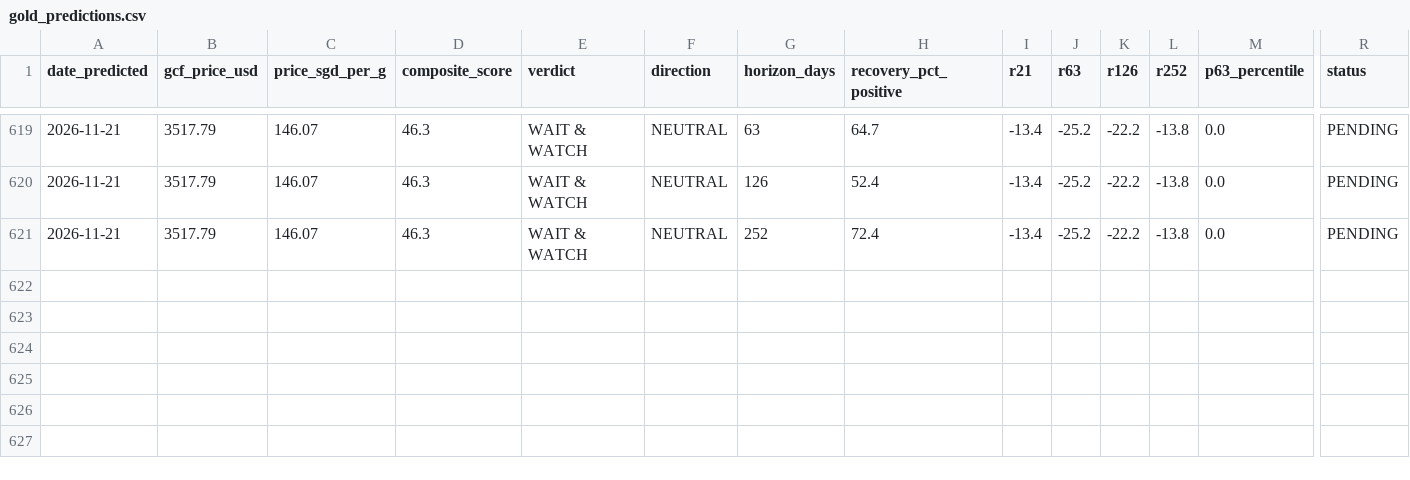
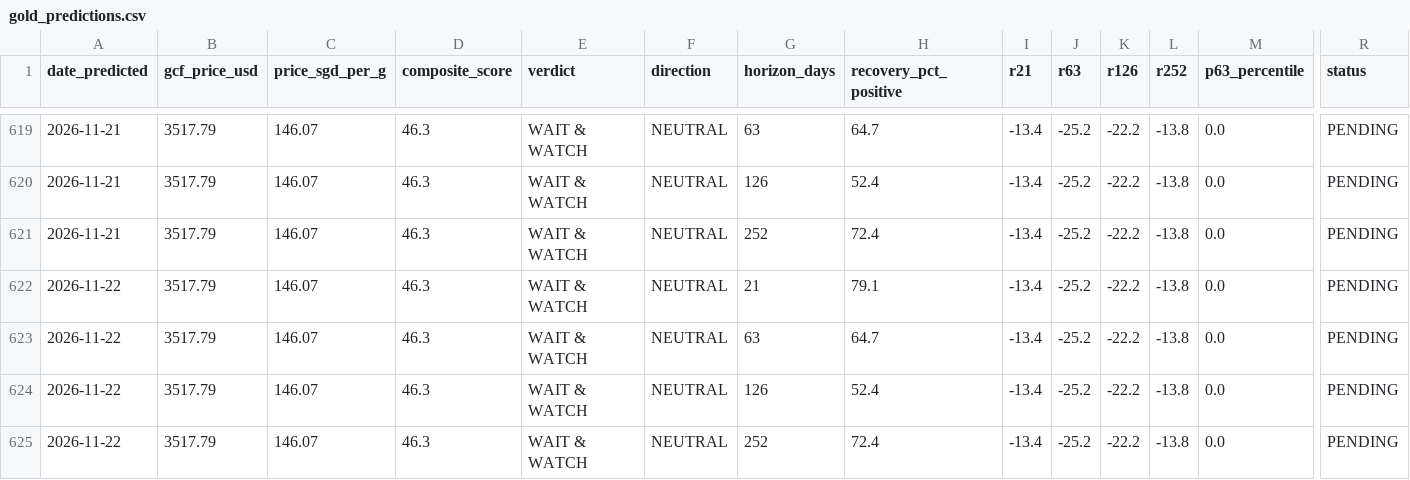
Before and after one commit to quantarram/quant-regime-research, a CSV file: notebooks/gold_predictions.csv, drawn as a sheet; only a part is shown, gaps mark what is left out; rows hold the shown columns only; the diff names each change by its address in the sheet, - before the commit and + after, or states it on an @@ line.

```diff
--- a/notebooks/gold_predictions.csv
+++ b/notebooks/gold_predictions.csv
+row 622: 2026-11-22 | 3517.79 | 146.07 | 46.3 | WAIT & WATCH | NEUTRAL | 21 | 79.1 | -13.4 | -25.2 | -22.2 | -13.8 | 0.0 | PENDING
+row 623: 2026-11-22 | 3517.79 | 146.07 | 46.3 | WAIT & WATCH | NEUTRAL | 63 | 64.7 | -13.4 | -25.2 | -22.2 | -13.8 | 0.0 | PENDING
+row 624: 2026-11-22 | 3517.79 | 146.07 | 46.3 | WAIT & WATCH | NEUTRAL | 126 | 52.4 | -13.4 | -25.2 | -22.2 | -13.8 | 0.0 | PENDING
+row 625: 2026-11-22 | 3517.79 | 146.07 | 46.3 | WAIT & WATCH | NEUTRAL | 252 | 72.4 | -13.4 | -25.2 | -22.2 | -13.8 | 0.0 | PENDING
```
Also changed, not shown: notebooks/football_betting/output/odds_history.csv, notebooks/ibkr_paper_ledger.csv, 10 other files.
